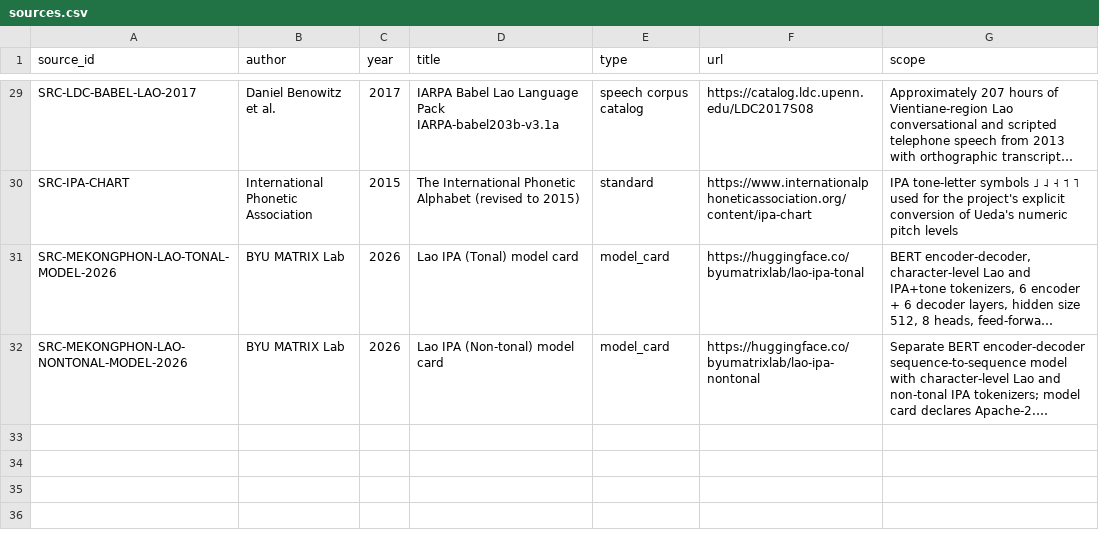
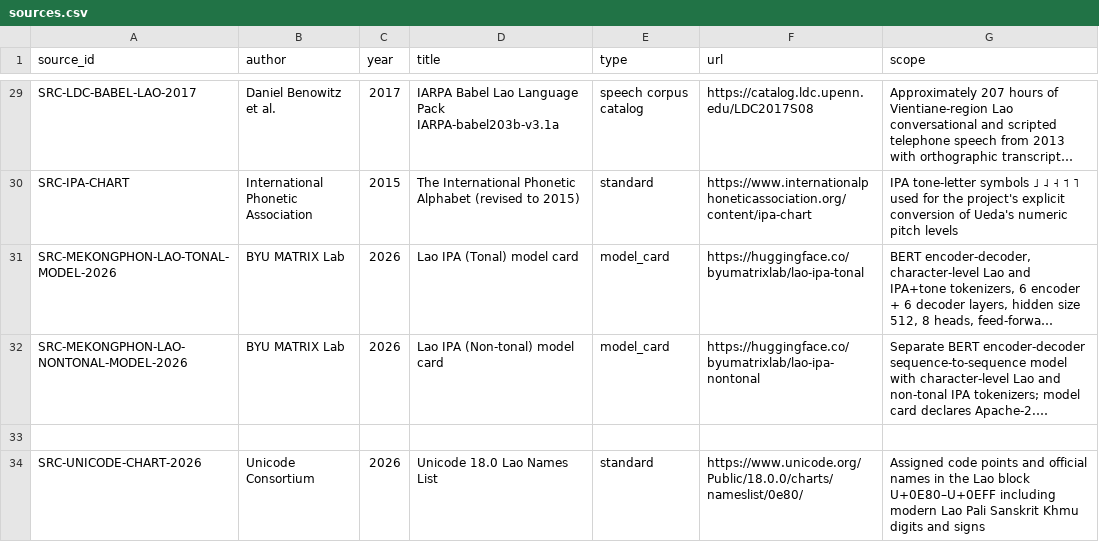
Before and after one commit to ClippyFirst/Lao-Ukrainian-Phonetic-System, a CSV file: data/evidence/sources.csv, drawn as a sheet; only a part is shown, gaps mark what is left out; long unchanged cells end in …; the diff names each change by its address in the sheet, - before the commit and + after, or states it on an @@ line.

Commit message:
Register Unicode Lao codepoint names source

```diff
--- a/data/evidence/sources.csv
+++ b/data/evidence/sources.csv
+row 33: (empty)
+row 34: SRC-UNICODE-CHART-2026 | Unicode Consortium | 2026 | Unicode 18.0 Lao Names List | standard | https://www.unicode.org/Public/18.0.0/charts/nameslist/0e80/ | Assigned code points and official names in the Lao block U+0E80–U+0EFF including modern Lao Pali Sanskrit Khmu digits and signs
```
